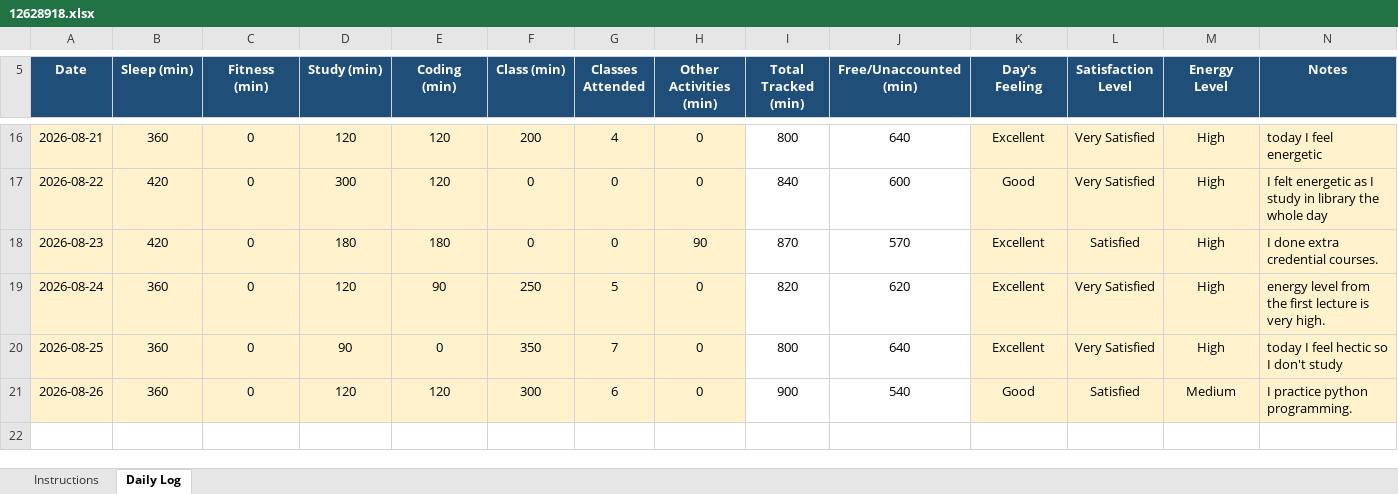
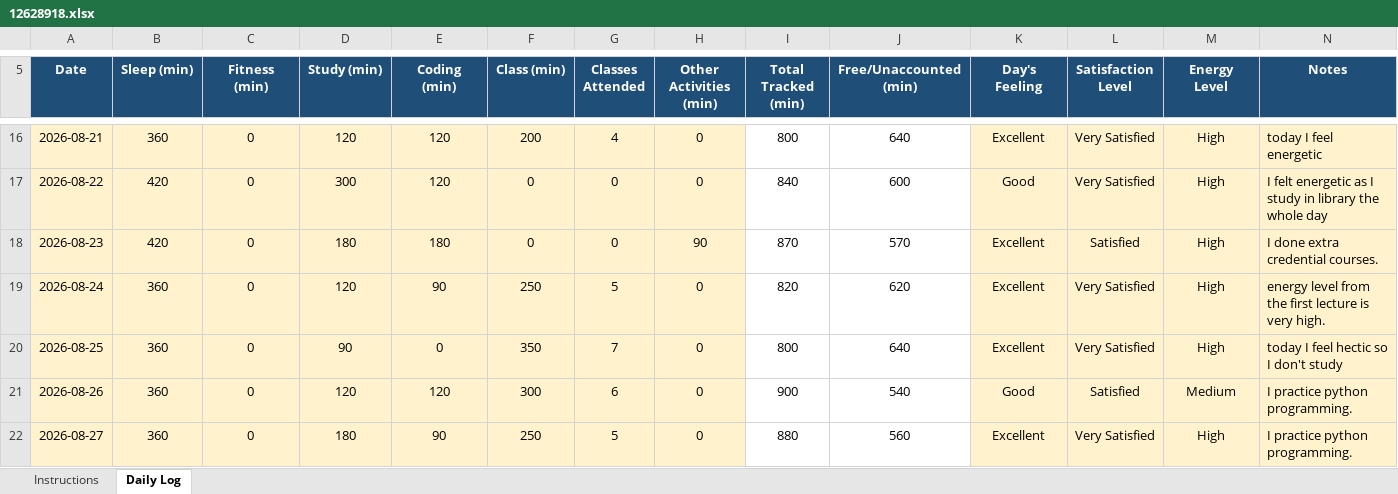
Before and after one commit to palak13102004/CAP776, an Excel workbook: 12628918.xlsx, sheet Daily Log, drawn as a sheet; only a part is shown, gaps mark what is left out; values as stored, in another font and other column widths than the file's, no borders; conditional formats not drawn; the diff names each change by its address in the sheet, - before the commit and + after, or states it on an @@ line.

Commit message:
11th commit

```diff
--- a/12628918.xlsx (sheet Daily Log)
+++ b/12628918.xlsx (sheet Daily Log)
+row 22: 2026-08-27 | 360 | 0 | 180 | 90 | 250 | 5 | 0 | 880 | 560 | Excellent | Very Satisfied | High | I practice python programming.
```
